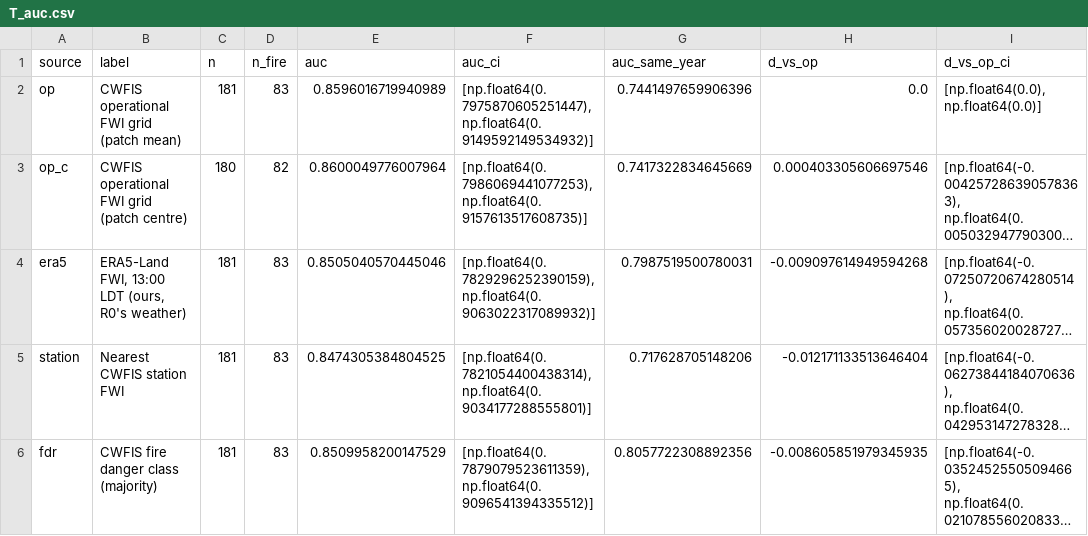
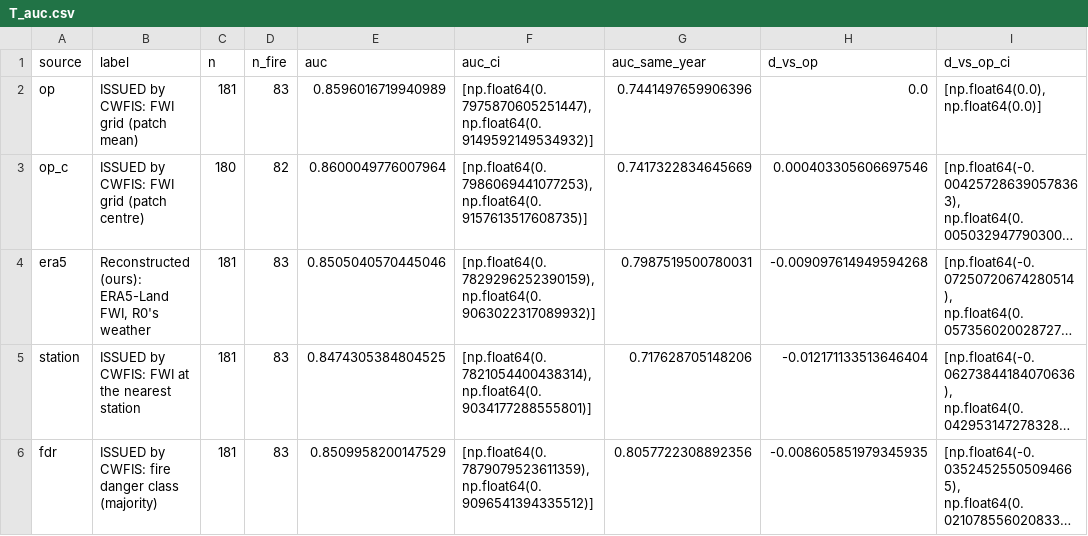
Before and after one commit to safari-labs/Fire_Risk_Statistics, a CSV file: docs/results/p7b_operational/T_auc.csv, drawn as a sheet; long unchanged cells end in …; the diff names each change by its address in the sheet, - before the commit and + after, or states it on an @@ line.

```diff
--- a/docs/results/p7b_operational/T_auc.csv
+++ b/docs/results/p7b_operational/T_auc.csv
-B2 (label): CWFIS operational FWI grid (patch mean)
+B2 (label): ISSUED by CWFIS: FWI grid (patch mean)
-B3 (label): CWFIS operational FWI grid (patch centre)
+B3 (label): ISSUED by CWFIS: FWI grid (patch centre)
-B4 (label): ERA5-Land FWI, 13:00 LDT (ours, R0's weather)
+B4 (label): Reconstructed (ours): ERA5-Land FWI, R0's weather
-B5 (label): Nearest CWFIS station FWI
+B5 (label): ISSUED by CWFIS: FWI at the nearest station
-B6 (label): CWFIS fire danger class (majority)
+B6 (label): ISSUED by CWFIS: fire danger class (majority)
```
Also changed, not shown: docs/results/p7b_operational/T_ladder_vs_operational.csv, 16 other files.
